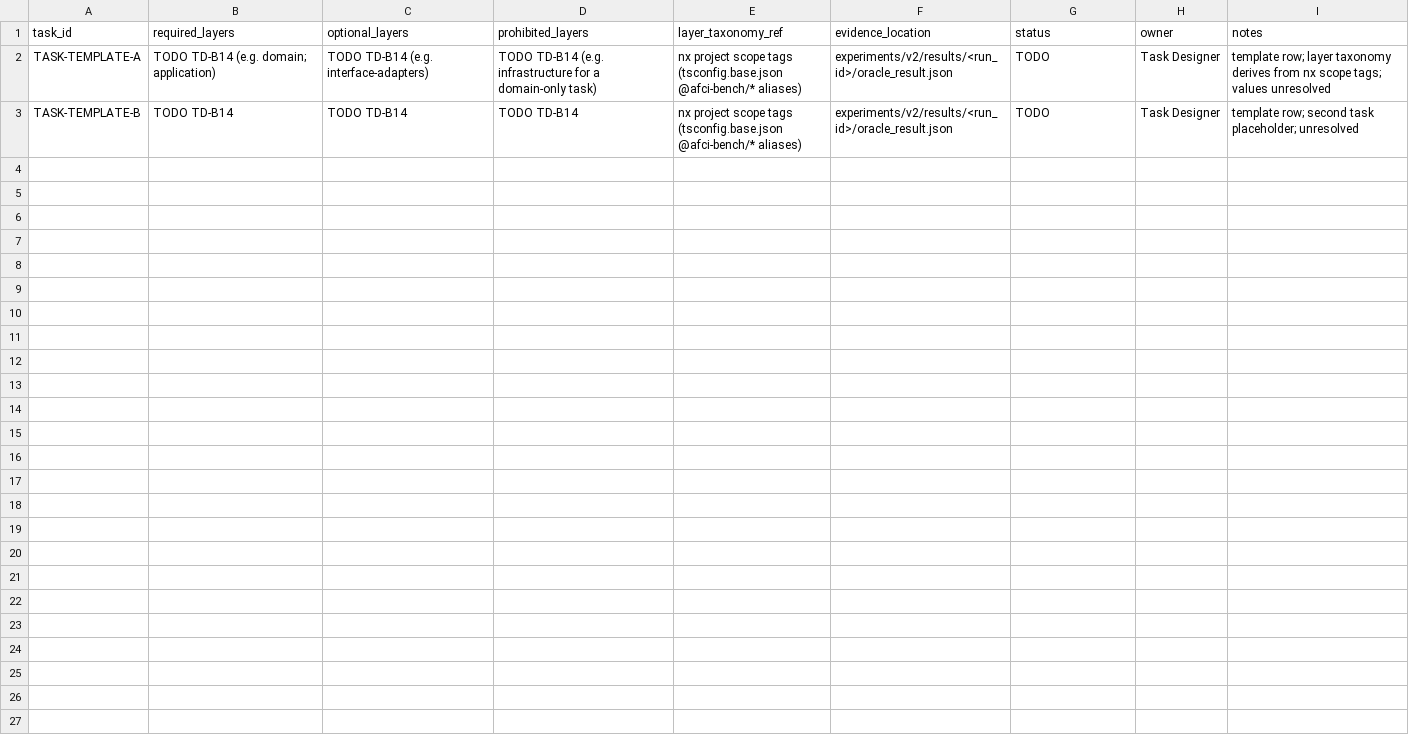
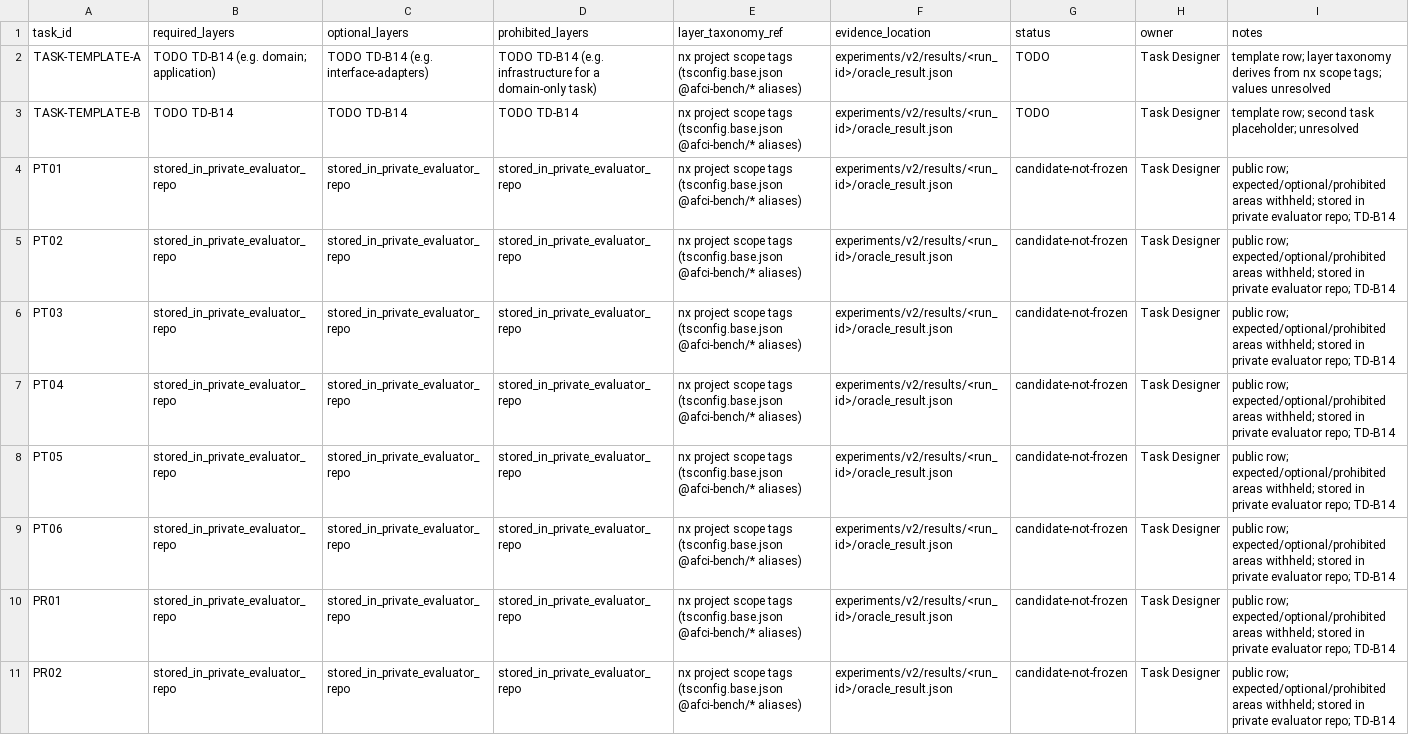
Before and after one commit to thakkarkeyur/afci-bench, a CSV file: docs/v2/TASK_LAYER_MATRIX.csv, drawn as a sheet.

```diff
--- a/docs/v2/TASK_LAYER_MATRIX.csv
+++ b/docs/v2/TASK_LAYER_MATRIX.csv
@@ -3 +3,9 @@ TASK-TEMPLATE-A,TODO TD-B14 (e.g. domain; application),TODO TD-B14 (e.g. interfa
 TASK-TEMPLATE-B,TODO TD-B14,TODO TD-B14,TODO TD-B14,nx project scope tags (tsconfig.base.json @afci-bench/* aliases),experiments/v2/results/<run_id>/oracle_result.json,TODO,Task Designer,template row; second task placeholder; unresolved
+PT01,stored_in_private_evaluator_repo,stored_in_private_evaluator_repo,stored_in_private_evaluator_repo,nx project scope tags (tsconfig.base.json @afci-bench/* aliases),experiments/v2/results/<run_id>/oracle_result.json,candidate-not-frozen,Task Designer,public row; expected/optional/prohibited areas withheld; stored in private evaluator repo; TD-B14
+PT02,stored_in_private_evaluator_repo,stored_in_private_evaluator_repo,stored_in_private_evaluator_repo,nx project scope tags (tsconfig.base.json @afci-bench/* aliases),experiments/v2/results/<run_id>/oracle_result.json,candidate-not-frozen,Task Designer,public row; expected/optional/prohibited areas withheld; stored in private evaluator repo; TD-B14
+PT03,stored_in_private_evaluator_repo,stored_in_private_evaluator_repo,stored_in_private_evaluator_repo,nx project scope tags (tsconfig.base.json @afci-bench/* aliases),experiments/v2/results/<run_id>/oracle_result.json,candidate-not-frozen,Task Designer,public row; expected/optional/prohibited areas withheld; stored in private evaluator repo; TD-B14
+PT04,stored_in_private_evaluator_repo,stored_in_private_evaluator_repo,stored_in_private_evaluator_repo,nx project scope tags (tsconfig.base.json @afci-bench/* aliases),experiments/v2/results/<run_id>/oracle_result.json,candidate-not-frozen,Task Designer,public row; expected/optional/prohibited areas withheld; stored in private evaluator repo; TD-B14
+PT05,stored_in_private_evaluator_repo,stored_in_private_evaluator_repo,stored_in_private_evaluator_repo,nx project scope tags (tsconfig.base.json @afci-bench/* aliases),experiments/v2/results/<run_id>/oracle_result.json,candidate-not-frozen,Task Designer,public row; expected/optional/prohibited areas withheld; stored in private evaluator repo; TD-B14
+PT06,stored_in_private_evaluator_repo,stored_in_private_evaluator_repo,stored_in_private_evaluator_repo,nx project scope tags (tsconfig.base.json @afci-bench/* aliases),experiments/v2/results/<run_id>/oracle_result.json,candidate-not-frozen,Task Designer,public row; expected/optional/prohibited areas withheld; stored in private evaluator repo; TD-B14
+PR01,stored_in_private_evaluator_repo,stored_in_private_evaluator_repo,stored_in_private_evaluator_repo,nx project scope tags (tsconfig.base.json @afci-bench/* aliases),experiments/v2/results/<run_id>/oracle_result.json,candidate-not-frozen,Task Designer,public row; expected/optional/prohibited areas withheld; stored in private evaluator repo; TD-B14
+PR02,stored_in_private_evaluator_repo,stored_in_private_evaluator_repo,stored_in_private_evaluator_repo,nx project scope tags (tsconfig.base.json @afci-bench/* aliases),experiments/v2/results/<run_id>/oracle_result.json,candidate-not-frozen,Task Designer,public row; expected/optional/prohibited areas withheld; stored in private evaluator repo; TD-B14
```
Also changed, not shown: docs/v2/ORACLE_TRACEABILITY.csv, docs/v2/PILOT_GATE_MATRIX.csv, 20 other files.
